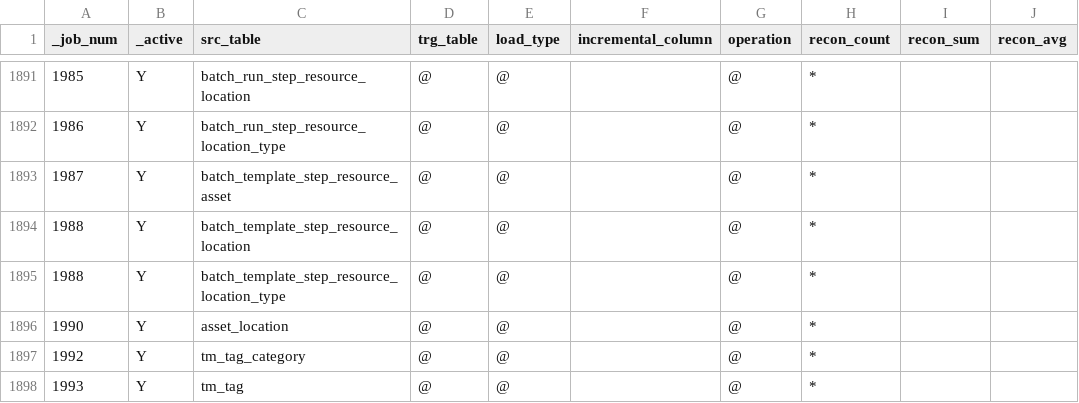
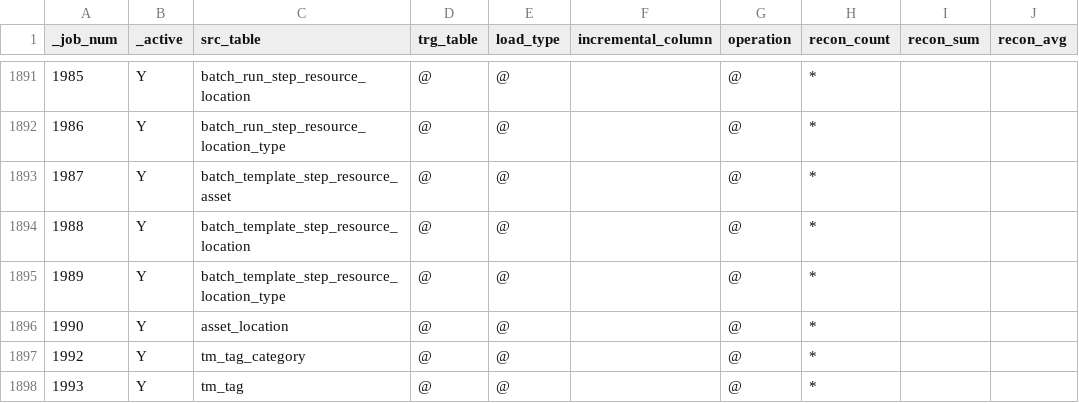
Before and after one commit to CP-DT-REPO/Datalake, a CSV file: config/jobs/Azure Sql To Landing.csv, drawn as a sheet; only a part is shown, gaps mark what is left out; the diff names each change by its address in the sheet, - before the commit and + after, or states it on an @@ line.

Commit message:
Fix index for batch_template_step_resource_location_type

```diff
--- a/config/jobs/Azure Sql To Landing.csv
+++ b/config/jobs/Azure Sql To Landing.csv
-A1895 (_job_num): 1988
+A1895 (_job_num): 1989
```
